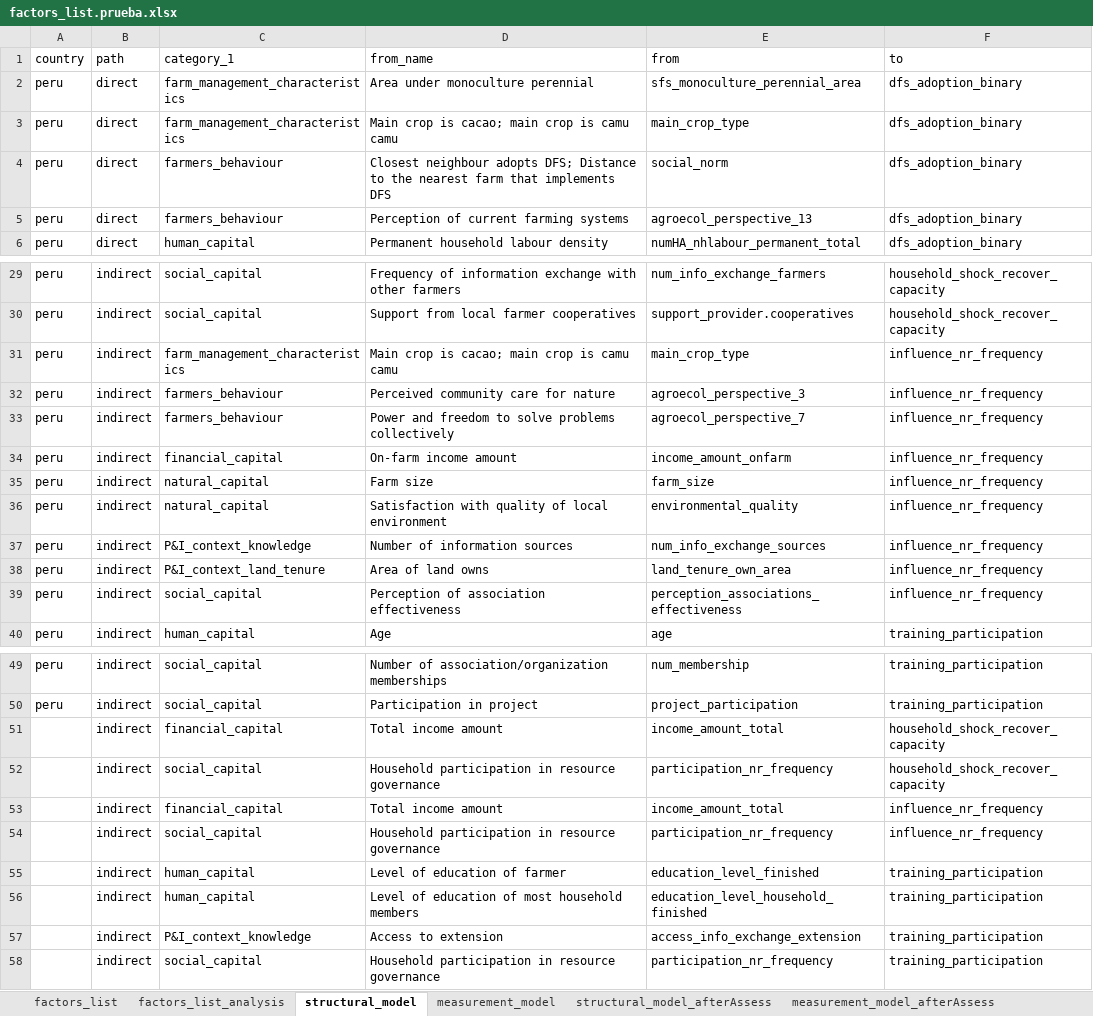
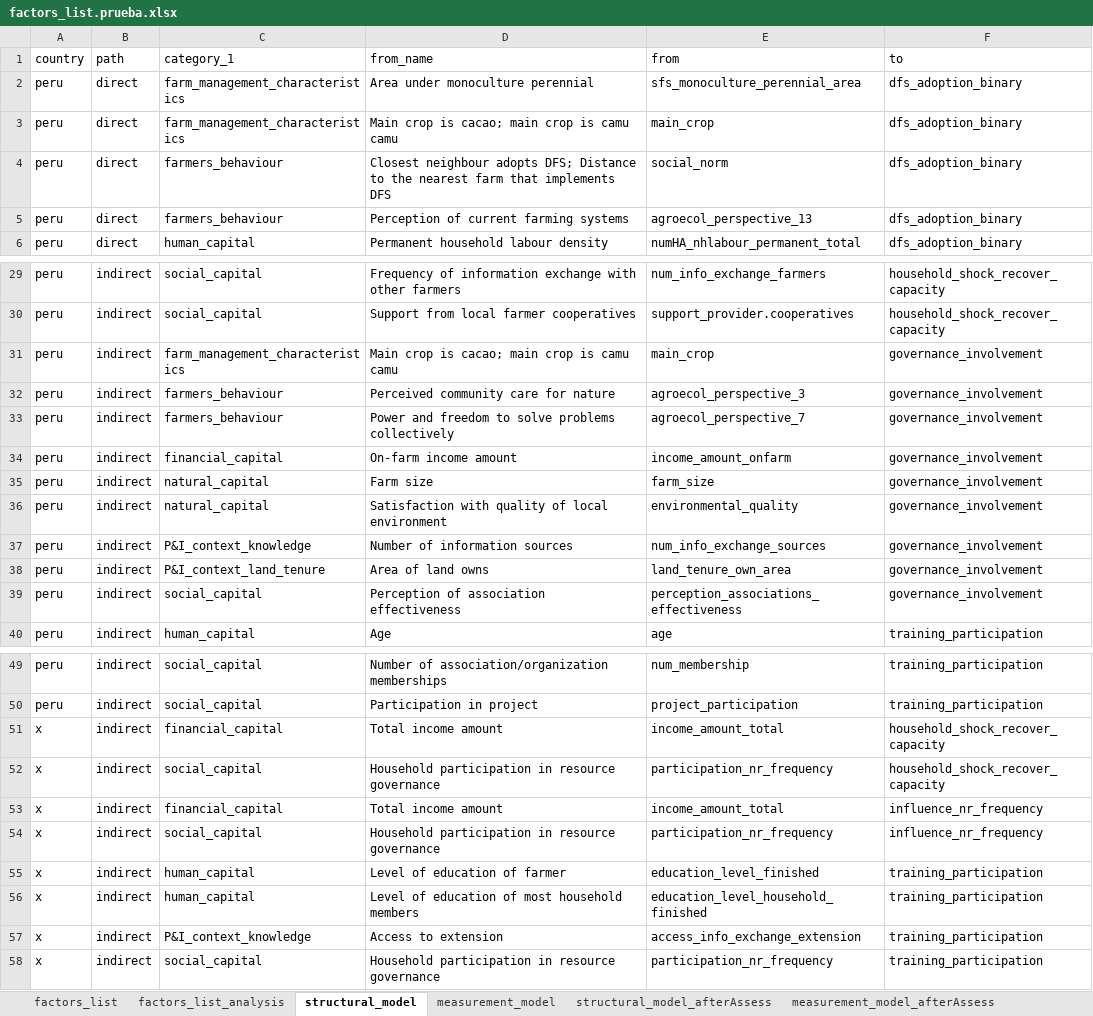
Before and after one commit to andreacsanchezb10/HOLPA_factors_influencing_adoption_dfs, an Excel workbook: factors_list.prueba.xlsx, sheet structural_model, drawn as a sheet; only a part is shown, gaps mark what is left out; values as stored, in another font and other column widths than the file's, no cell formats; table styles not drawn; the diff names each change by its address in the sheet, - before the commit and + after, or states it on an @@ line.

```diff
--- a/factors_list.prueba.xlsx (sheet structural_model)
+++ b/factors_list.prueba.xlsx (sheet structural_model)
-E3 (from): main_crop_type
+E3 (from): main_crop
-E31 (from): main_crop_type
+E31 (from): main_crop
-F31:F39 (to): influence_nr_frequency
+F31:F39 (to): governance_involvement
-A51:A58 (country): (empty)
+A51:A58 (country): x
```
Also changed, not shown: sheet measurement_model, cell formats, hidden cells, factors_list.xlsx, 2 other files.
